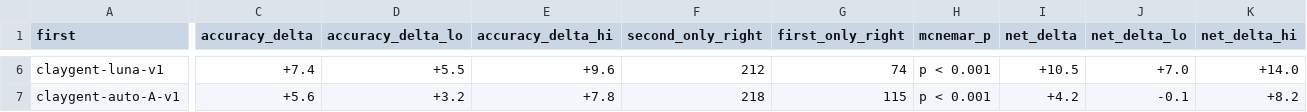
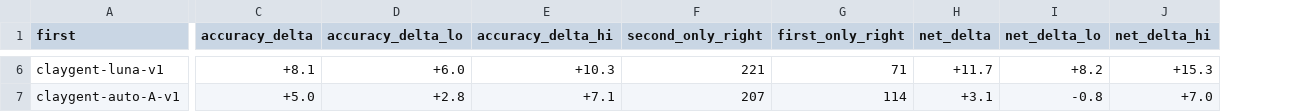
Before and after one commit to itsyusufahmed/research-agent-eval, a CSV file: grading/setting_deltas.csv, drawn as a sheet; only a part is shown, gaps mark what is left out; removed rows and columns are numbered as before the commit, all else as after; the diff covers the shown part only; the diff names each change by its address in the sheet, - before the commit and + after, or states it on an @@ line.

```diff
--- a/grading/setting_deltas.csv
+++ b/grading/setting_deltas.csv
-column H (mcnemar_p), rows 6-7: p < 0.001 | p < 0.001
-C6 (accuracy_delta): +7.4
+C6 (accuracy_delta): +8.1
-D6 (accuracy_delta_lo): +5.5
+D6 (accuracy_delta_lo): +6.0
-E6 (accuracy_delta_hi): +9.6
+E6 (accuracy_delta_hi): +10.3
-F6 (second_only_right): 212
+F6 (second_only_right): 221
-G6 (first_only_right): 74
+G6 (first_only_right): 71
-H6 (net_delta): +10.5
+H6 (net_delta): +11.7
-I6 (net_delta_lo): +7.0
+I6 (net_delta_lo): +8.2
-J6 (net_delta_hi): +14.0
+J6 (net_delta_hi): +15.3
-C7 (accuracy_delta): +5.6
+C7 (accuracy_delta): +5.0
-D7 (accuracy_delta_lo): +3.2
+D7 (accuracy_delta_lo): +2.8
-E7 (accuracy_delta_hi): +7.8
+E7 (accuracy_delta_hi): +7.1
-F7 (second_only_right): 218
+F7 (second_only_right): 207
-G7 (first_only_right): 115
+G7 (first_only_right): 114
-H7 (net_delta): +4.2
+H7 (net_delta): +3.1
-I7 (net_delta_lo): -0.1
+I7 (net_delta_lo): -0.8
-J7 (net_delta_hi): +8.2
+J7 (net_delta_hi): +7.0
```
Also changed, not shown: 29 edited cells elsewhere in this file, grading/flat_spot_check/comparison.csv, grading/results.csv, 28 other files.
